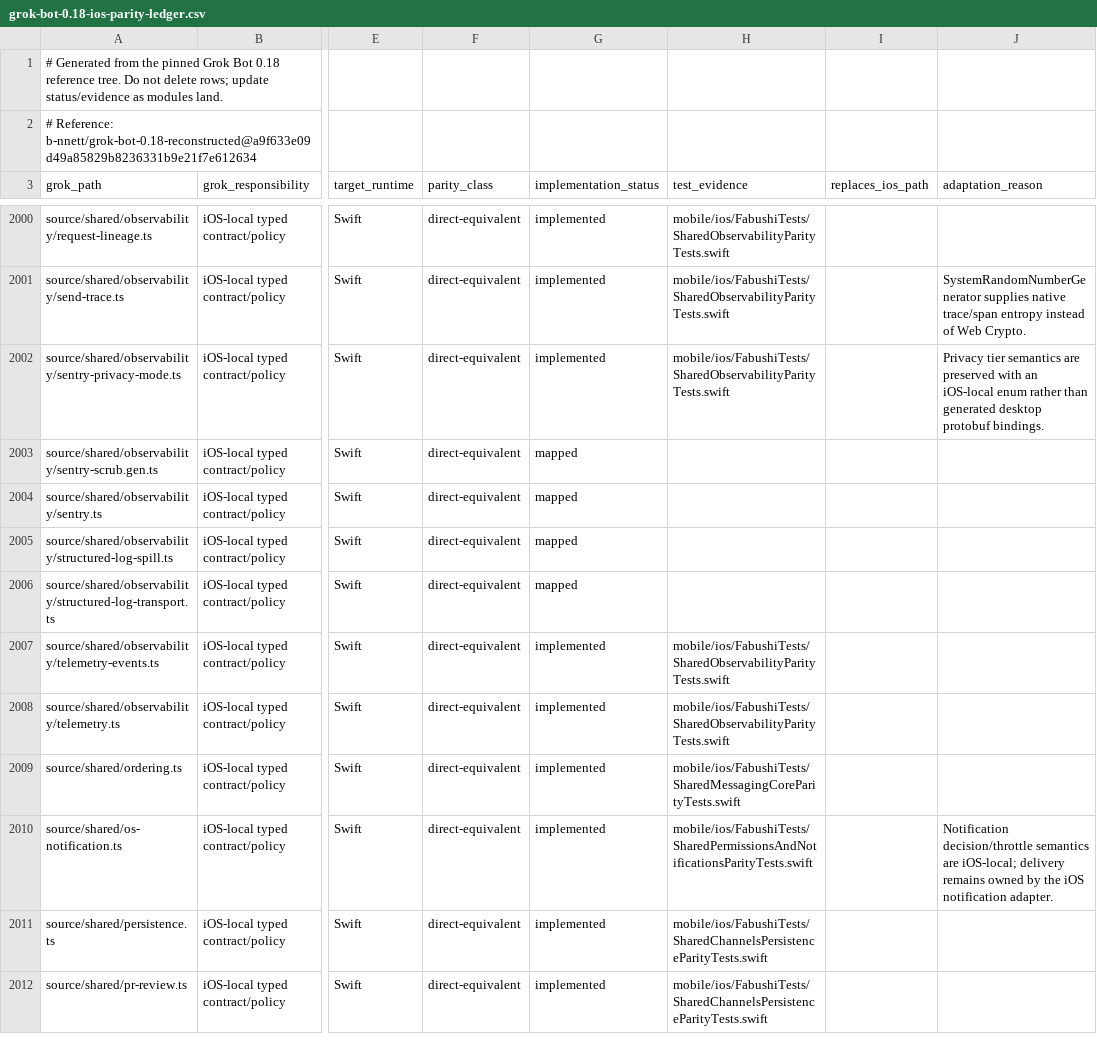
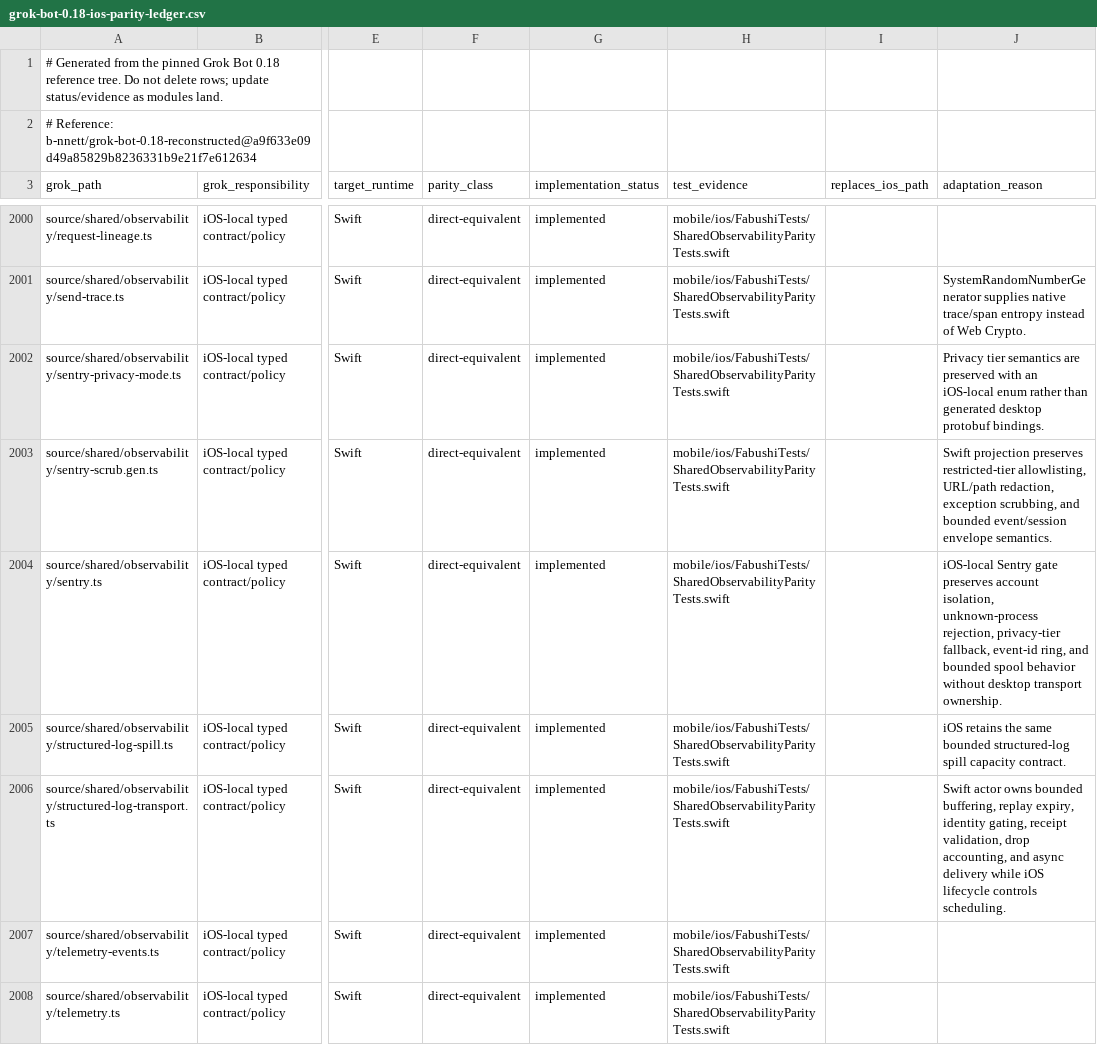
Before and after one commit to bhrumom/fabushi-ios, a CSV file: docs/parity/grok-bot-0.18-ios-parity-ledger.csv, drawn as a sheet; only a part is shown, gaps mark what is left out; the shorter side is filled out with more unchanged rows; the diff names each change by its address in the sheet, - before the commit and + after, or states it on an @@ line.

Commit message:
docs(ios-parity): record observability behavioral evidence

```diff
--- a/docs/parity/grok-bot-0.18-ios-parity-ledger.csv
+++ b/docs/parity/grok-bot-0.18-ios-parity-ledger.csv
-G2003:G2006 (implementation_status): mapped
+G2003:G2006 (implementation_status): implemented
-H2003:H2006 (test_evidence): (empty)
+H2003:H2006 (test_evidence): mobile/ios/FabushiTests/SharedObservabilityParityTests.swift
-J2003 (adaptation_reason): (empty)
+J2003 (adaptation_reason): Swift projection preserves restricted-tier allowlisting, URL/path redaction, exception scrubbing, and bounded event/session envelope semantics.
-J2004 (adaptation_reason): (empty)
+J2004 (adaptation_reason): iOS-local Sentry gate preserves account isolation, unknown-process rejection, privacy-tier fallback, event-id ring, and bounded spool behavior without desktop transport ownership.
-J2005 (adaptation_reason): (empty)
+J2005 (adaptation_reason): iOS retains the same bounded structured-log spill capacity contract.
-J2006 (adaptation_reason): (empty)
+J2006 (adaptation_reason): Swift actor owns bounded buffering, replay expiry, identity gating, receipt validation, drop accounting, and async delivery while iOS lifecycle controls scheduling.
```
